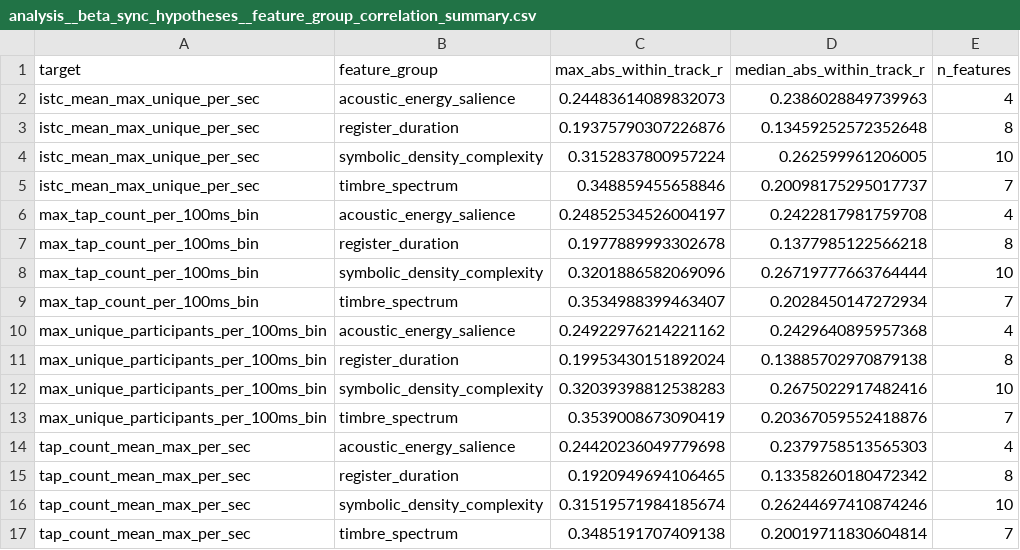
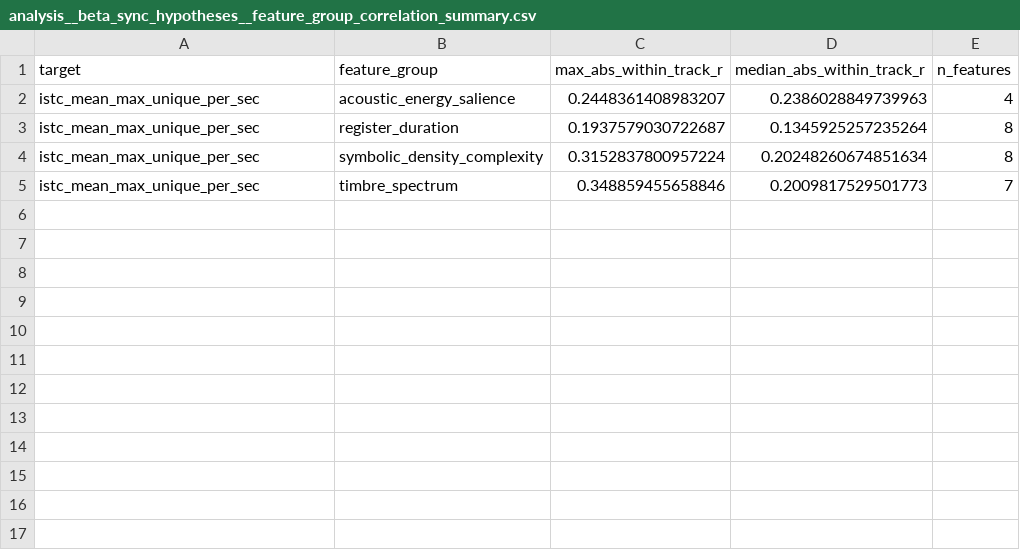
Before and after one commit to williambotticelli-wells/bach-tapping-sync-analysis, a CSV file: tables/analysis__beta_sync_hypotheses__feature_group_correlation_summary.csv, drawn as a sheet.

```diff
--- a/tables/analysis__beta_sync_hypotheses__feature_group_correlation_summary.csv
+++ b/tables/analysis__beta_sync_hypotheses__feature_group_correlation_summary.csv
@@ -1,17 +1,5 @@
 target,feature_group,max_abs_within_track_r,median_abs_within_track_r,n_features
-istc_mean_max_unique_per_sec,acoustic_energy_salience,0.24483614089832073,0.2386028849739963,4
-istc_mean_max_unique_per_sec,register_duration,0.19375790307226876,0.13459252572352648,8
-istc_mean_max_unique_per_sec,symbolic_density_complexity,0.3152837800957224,0.262599961206005,10
-istc_mean_max_unique_per_sec,timbre_spectrum,0.348859455658846,0.20098175295017737,7
-max_tap_count_per_100ms_bin,acoustic_energy_salience,0.24852534526004197,0.2422817981759708,4
-max_tap_count_per_100ms_bin,register_duration,0.1977889993302678,0.1377985122566218,8
-max_tap_count_per_100ms_bin,symbolic_density_complexity,0.3201886582069096,0.26719777663764444,10
-max_tap_count_per_100ms_bin,timbre_spectrum,0.3534988399463407,0.2028450147272934,7
-max_unique_participants_per_100ms_bin,acoustic_energy_salience,0.24922976214221162,0.2429640895957368,4
-max_unique_participants_per_100ms_bin,register_duration,0.19953430151892024,0.13885702970879138,8
-max_unique_participants_per_100ms_bin,symbolic_density_complexity,0.32039398812538283,0.2675022917482416,10
-max_unique_participants_per_100ms_bin,timbre_spectrum,0.3539008673090419,0.20367059552418876,7
-tap_count_mean_max_per_sec,acoustic_energy_salience,0.24420236049779698,0.2379758513565303,4
-tap_count_mean_max_per_sec,register_duration,0.1920949694106465,0.13358260180472342,8
-tap_count_mean_max_per_sec,symbolic_density_complexity,0.31519571984185674,0.26244697410874246,10
-tap_count_mean_max_per_sec,timbre_spectrum,0.3485191707409138,0.20019711830604814,7
+istc_mean_max_unique_per_sec,acoustic_energy_salience,0.2448361408983207,0.2386028849739963,4
+istc_mean_max_unique_per_sec,register_duration,0.1937579030722687,0.1345925257235264,8
+istc_mean_max_unique_per_sec,symbolic_density_complexity,0.3152837800957224,0.20248260674851634,8
+istc_mean_max_unique_per_sec,timbre_spectrum,0.348859455658846,0.2009817529501773,7
```
Also changed, not shown: tables/analysis__beta_sync_100ms_models__bach_100ms_global_correlations.csv, tables/analysis__beta_sync_100ms_models__bach_100ms_within_track_bayesian_ridge_screen.csv, 27 other files.
